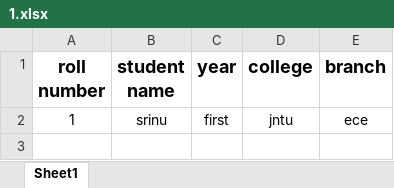
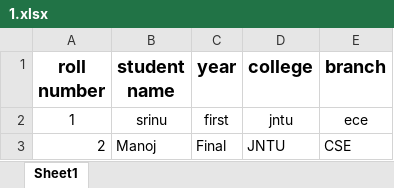
Before and after one commit to nivas-srinu/xltesting, an Excel workbook: 1.xlsx, sheet Sheet1, drawn as a sheet; values as stored, in another font and other column widths than the file's, no borders; the diff names each change by its address in the sheet, - before the commit and + after, or states it on an @@ line.

Commit message:
Added Student details in excel file.

```diff
--- a/1.xlsx (sheet Sheet1)
+++ b/1.xlsx (sheet Sheet1)
+row 3: 2 | Manoj | Final | JNTU | CSE
```
